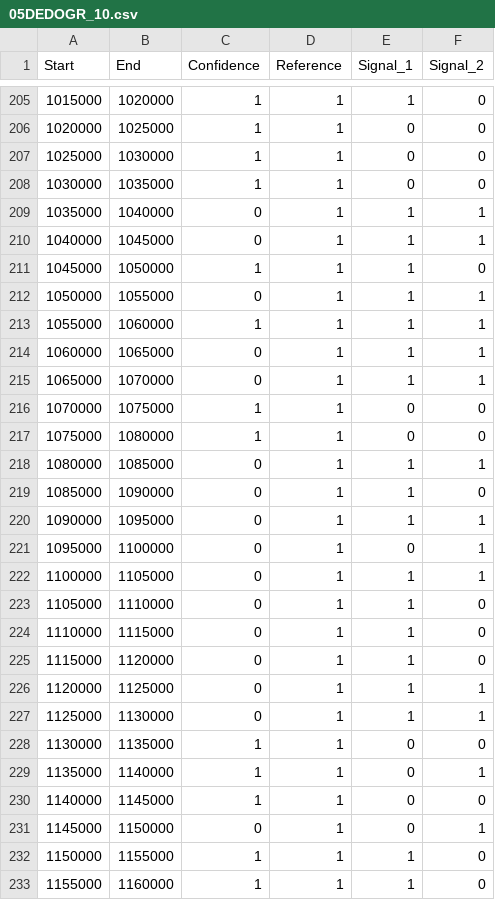
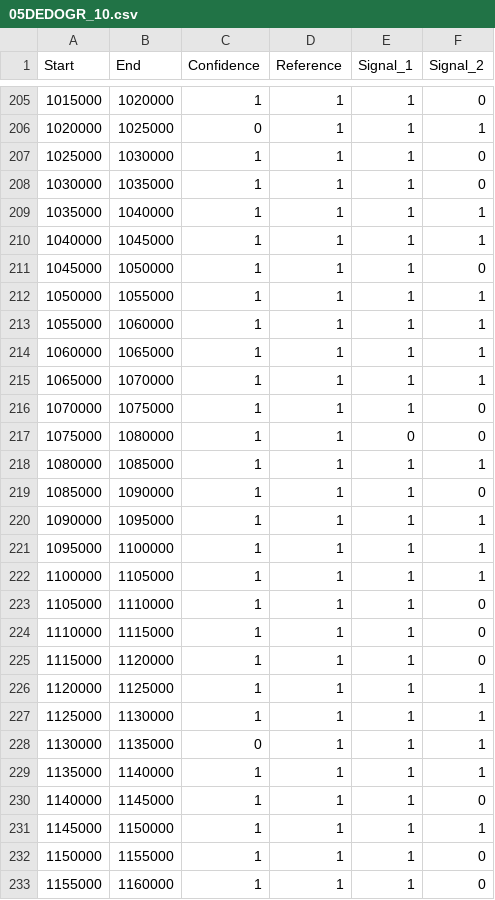
Before and after one commit to MartinZnamenacek/MOSENZ_GUI, a CSV file: data/labels/05DEDOGR_10.csv, drawn as a sheet; only a part is shown, gaps mark what is left out; the diff covers the shown part only.

Commit message:
Corrected annotations in file 05DEDOGR_10 based on feedback, leaving only conflicting annotations with Confidence = No (0). Amended the feedback file with additional changes.

```diff
--- a/data/labels/05DEDOGR_10.csv
+++ b/data/labels/05DEDOGR_10.csv
@@ -205,28 +205,28 @@ Start;End;Confidence;Reference;Signal_1;Signal_2
 1015000;1020000;1;1;1;0
-1020000;1025000;1;1;0;0
-1025000;1030000;1;1;0;0
-1030000;1035000;1;1;0;0
-1035000;1040000;0;1;1;1
-1040000;1045000;0;1;1;1
+1020000;1025000;0;1;1;1
+1025000;1030000;1;1;1;0
+1030000;1035000;1;1;1;0
+1035000;1040000;1;1;1;1
+1040000;1045000;1;1;1;1
 1045000;1050000;1;1;1;0
-1050000;1055000;0;1;1;1
+1050000;1055000;1;1;1;1
 1055000;1060000;1;1;1;1
-1060000;1065000;0;1;1;1
-1065000;1070000;0;1;1;1
-1070000;1075000;1;1;0;0
+1060000;1065000;1;1;1;1
+1065000;1070000;1;1;1;1
+1070000;1075000;1;1;1;0
 1075000;1080000;1;1;0;0
-1080000;1085000;0;1;1;1
-1085000;1090000;0;1;1;0
-1090000;1095000;0;1;1;1
-1095000;1100000;0;1;0;1
-1100000;1105000;0;1;1;1
-1105000;1110000;0;1;1;0
-1110000;1115000;0;1;1;0
-1115000;1120000;0;1;1;0
-1120000;1125000;0;1;1;1
-1125000;1130000;0;1;1;1
-1130000;1135000;1;1;0;0
-1135000;1140000;1;1;0;1
-1140000;1145000;1;1;0;0
-1145000;1150000;0;1;0;1
+1080000;1085000;1;1;1;1
+1085000;1090000;1;1;1;0
+1090000;1095000;1;1;1;1
+1095000;1100000;1;1;1;1
+1100000;1105000;1;1;1;1
+1105000;1110000;1;1;1;0
+1110000;1115000;1;1;1;0
+1115000;1120000;1;1;1;0
+1120000;1125000;1;1;1;1
+1125000;1130000;1;1;1;1
+1130000;1135000;0;1;1;1
+1135000;1140000;1;1;1;1
+1140000;1145000;1;1;1;0
+1145000;1150000;1;1;1;1
 1150000;1155000;1;1;1;0
```
Also changed, not shown: 74 edited cells elsewhere in this file, 1 other file.
